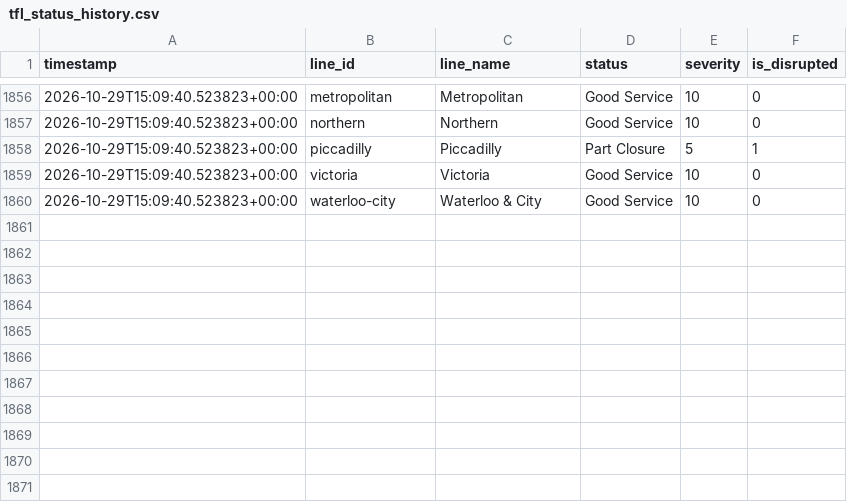
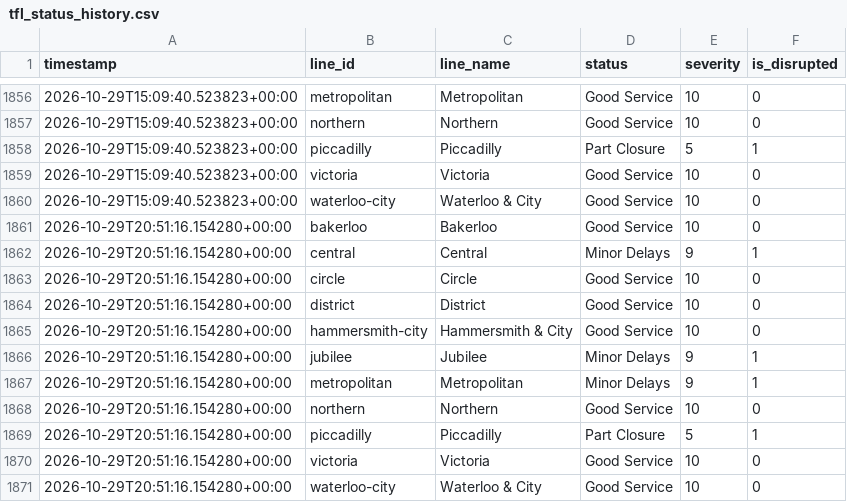
Before and after one commit to MFaisal077/TFL-Analaysis-Project, a CSV file: data/tfl_status_history.csv, drawn as a sheet; only a part is shown, gaps mark what is left out; the diff names each change by its address in the sheet, - before the commit and + after, or states it on an @@ line.

```diff
--- a/data/tfl_status_history.csv
+++ b/data/tfl_status_history.csv
+row 1861: 2026-10-29T20:51:16.154280+00:00 | bakerloo | Bakerloo | Good Service | 10 | 0
+row 1862: 2026-10-29T20:51:16.154280+00:00 | central | Central | Minor Delays | 9 | 1
+row 1863: 2026-10-29T20:51:16.154280+00:00 | circle | Circle | Good Service | 10 | 0
+row 1864: 2026-10-29T20:51:16.154280+00:00 | district | District | Good Service | 10 | 0
+row 1865: 2026-10-29T20:51:16.154280+00:00 | hammersmith-city | Hammersmith & City | Good Service | 10 | 0
+row 1866: 2026-10-29T20:51:16.154280+00:00 | jubilee | Jubilee | Minor Delays | 9 | 1
+row 1867: 2026-10-29T20:51:16.154280+00:00 | metropolitan | Metropolitan | Minor Delays | 9 | 1
+row 1868: 2026-10-29T20:51:16.154280+00:00 | northern | Northern | Good Service | 10 | 0
+row 1869: 2026-10-29T20:51:16.154280+00:00 | piccadilly | Piccadilly | Part Closure | 5 | 1
+row 1870: 2026-10-29T20:51:16.154280+00:00 | victoria | Victoria | Good Service | 10 | 0
+row 1871: 2026-10-29T20:51:16.154280+00:00 | waterloo-city | Waterloo & City | Good Service | 10 | 0
```
Also changed, not shown: 1 other file.
